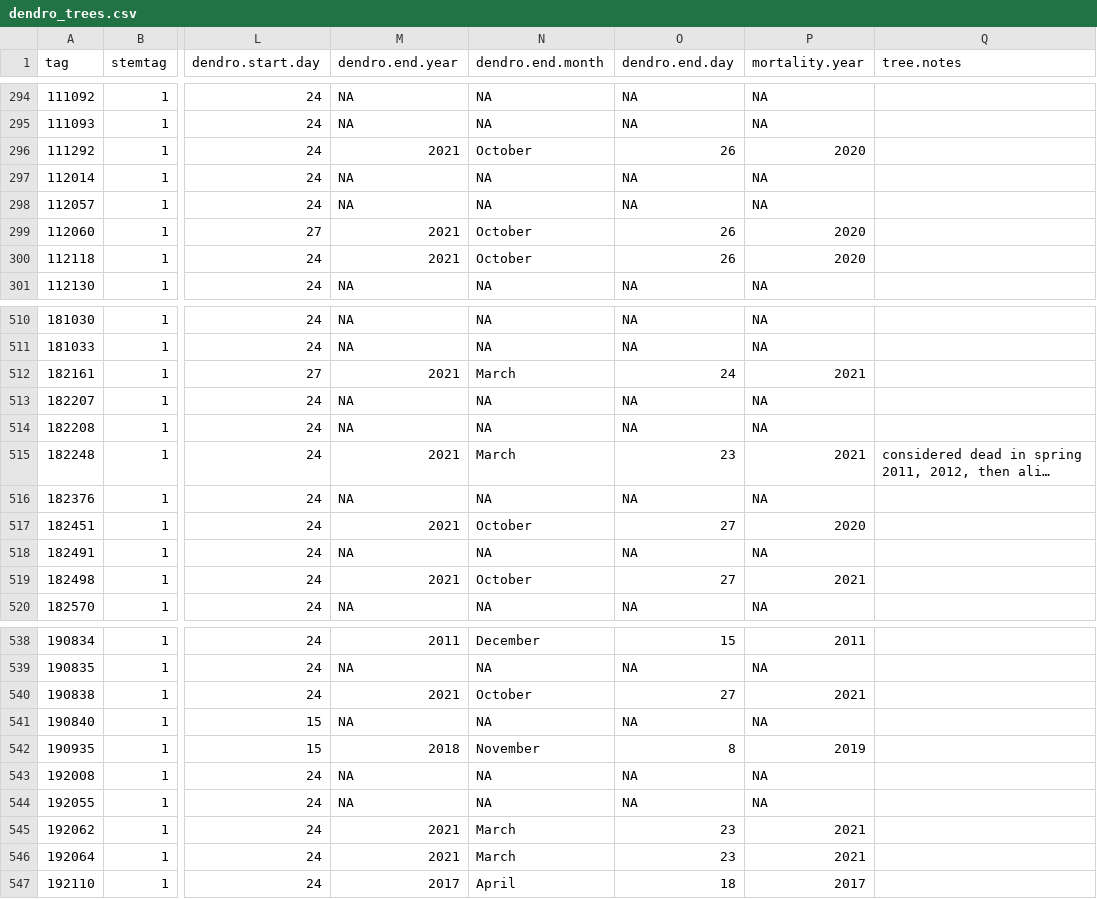
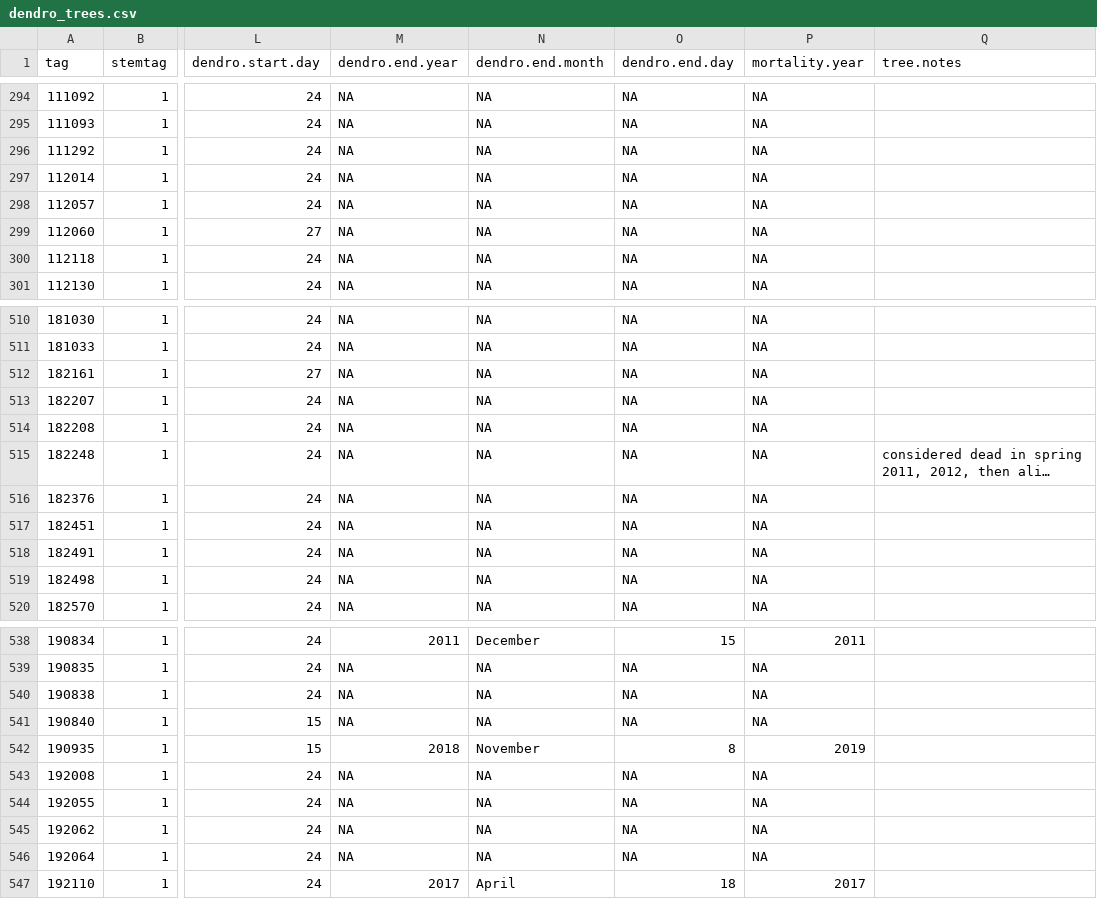
Before and after one commit to SCBI-ForestGEO/Dendrobands, a CSV file: data/dendro_trees.csv, drawn as a sheet; only a part is shown, gaps mark what is left out; long unchanged cells end in …; the diff covers the shown part only; the diff names each change by its address in the sheet, - before the commit and + after, or states it on an @@ line.

```diff
--- a/data/dendro_trees.csv
+++ b/data/dendro_trees.csv
-M296 (dendro.end.year): 2021
+M296 (dendro.end.year): NA
-N296 (dendro.end.month): October
+N296 (dendro.end.month): NA
-O296 (dendro.end.day): 26
+O296 (dendro.end.day): NA
-P296 (mortality.year): 2020
+P296 (mortality.year): NA
-M299:M300 (dendro.end.year): 2021
+M299:M300 (dendro.end.year): NA
-N299:N300 (dendro.end.month): October
+N299:N300 (dendro.end.month): NA
-O299:O300 (dendro.end.day): 26
+O299:O300 (dendro.end.day): NA
-P299:P300 (mortality.year): 2020
+P299:P300 (mortality.year): NA
-M512 (dendro.end.year): 2021
+M512 (dendro.end.year): NA
-N512 (dendro.end.month): March
+N512 (dendro.end.month): NA
-O512 (dendro.end.day): 24
+O512 (dendro.end.day): NA
-P512 (mortality.year): 2021
+P512 (mortality.year): NA
-M515 (dendro.end.year): 2021
+M515 (dendro.end.year): NA
-N515 (dendro.end.month): March
+N515 (dendro.end.month): NA
-O515 (dendro.end.day): 23
+O515 (dendro.end.day): NA
-P515 (mortality.year): 2021
+P515 (mortality.year): NA
-M517 (dendro.end.year): 2021
+M517 (dendro.end.year): NA
-N517 (dendro.end.month): October
+N517 (dendro.end.month): NA
-O517 (dendro.end.day): 27
+O517 (dendro.end.day): NA
-P517 (mortality.year): 2020
+P517 (mortality.year): NA
-M519 (dendro.end.year): 2021
+M519 (dendro.end.year): NA
-N519 (dendro.end.month): October
+N519 (dendro.end.month): NA
-O519 (dendro.end.day): 27
+O519 (dendro.end.day): NA
-P519 (mortality.year): 2021
+P519 (mortality.year): NA
-M540 (dendro.end.year): 2021
+M540 (dendro.end.year): NA
-N540 (dendro.end.month): October
+N540 (dendro.end.month): NA
-O540 (dendro.end.day): 27
+O540 (dendro.end.day): NA
-P540 (mortality.year): 2021
+P540 (mortality.year): NA
-M545:M546 (dendro.end.year): 2021
+M545:M546 (dendro.end.year): NA
-N545:N546 (dendro.end.month): March
+N545:N546 (dendro.end.month): NA
-O545:O546 (dendro.end.day): 23
+O545:O546 (dendro.end.day): NA
-P545:P546 (mortality.year): 2021
+P545:P546 (mortality.year): NA
```
Also changed, not shown: 141 edited cells elsewhere in this file, 3 other files.
